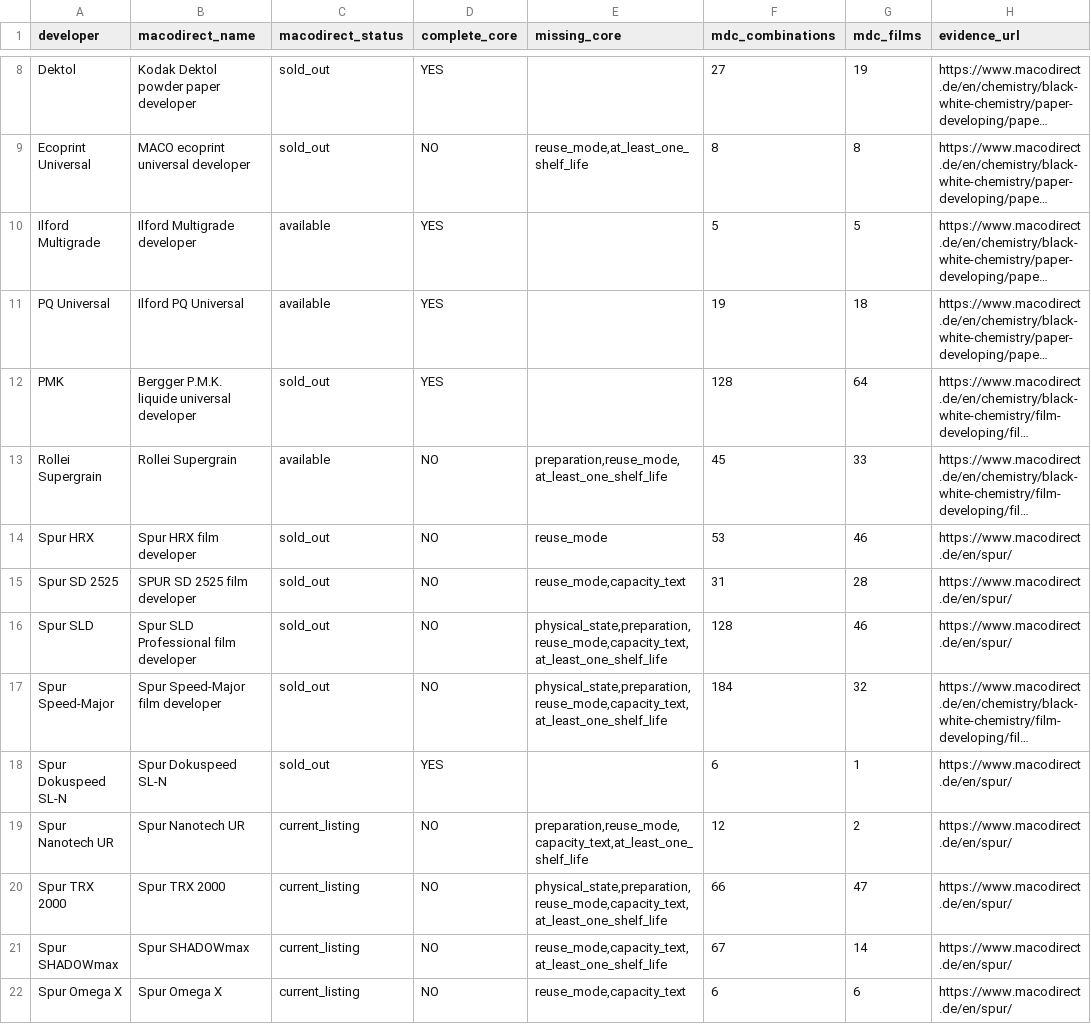
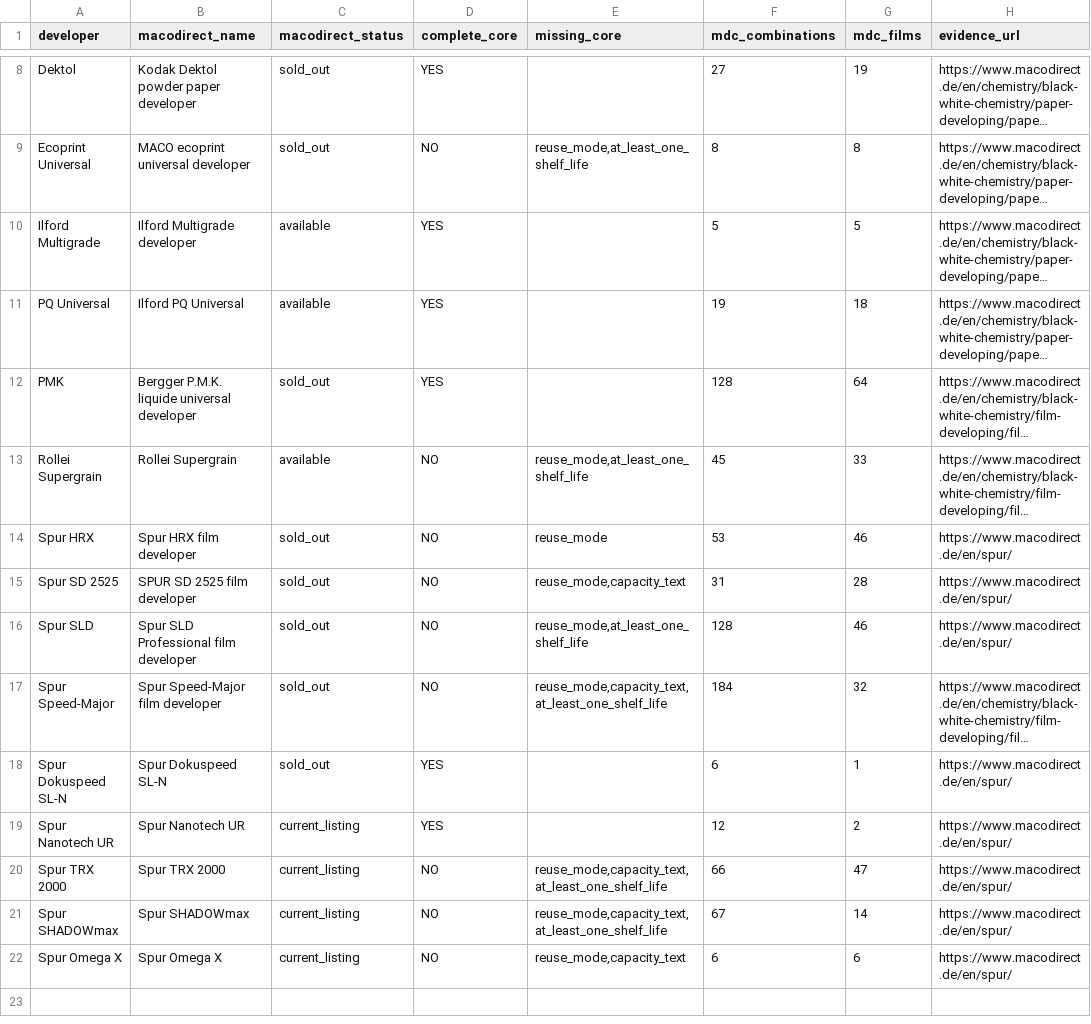
Before and after one commit to gioffry/Darkroom-timer, a CSV file: build-output/db-enrichment/macodirect-scope-missing.csv, drawn as a sheet; only a part is shown, gaps mark what is left out; long unchanged cells end in …; the diff names each change by its address in the sheet, - before the commit and + after, or states it on an @@ line.

```diff
--- a/build-output/db-enrichment/macodirect-scope-missing.csv
+++ b/build-output/db-enrichment/macodirect-scope-missing.csv
-E13 (missing_core): preparation,reuse_mode,at_least_one_shelf_life
+E13 (missing_core): reuse_mode,at_least_one_shelf_life
-E16 (missing_core): physical_state,preparation,reuse_mode,capacity_text,at_least_one_shelf_life
+E16 (missing_core): reuse_mode,at_least_one_shelf_life
-E17 (missing_core): physical_state,preparation,reuse_mode,capacity_text,at_least_one_shelf_life
+E17 (missing_core): reuse_mode,capacity_text,at_least_one_shelf_life
-D19 (complete_core): NO
+D19 (complete_core): YES
-E19 (missing_core): preparation,reuse_mode,capacity_text,at_least_one_shelf_life
+E19 (missing_core): (empty)
-E20 (missing_core): physical_state,preparation,reuse_mode,capacity_text,at_least_one_shelf_life
+E20 (missing_core): reuse_mode,capacity_text,at_least_one_shelf_life
```
Also changed, not shown: build-output/db-enrichment/missing.csv, 4 other files.
